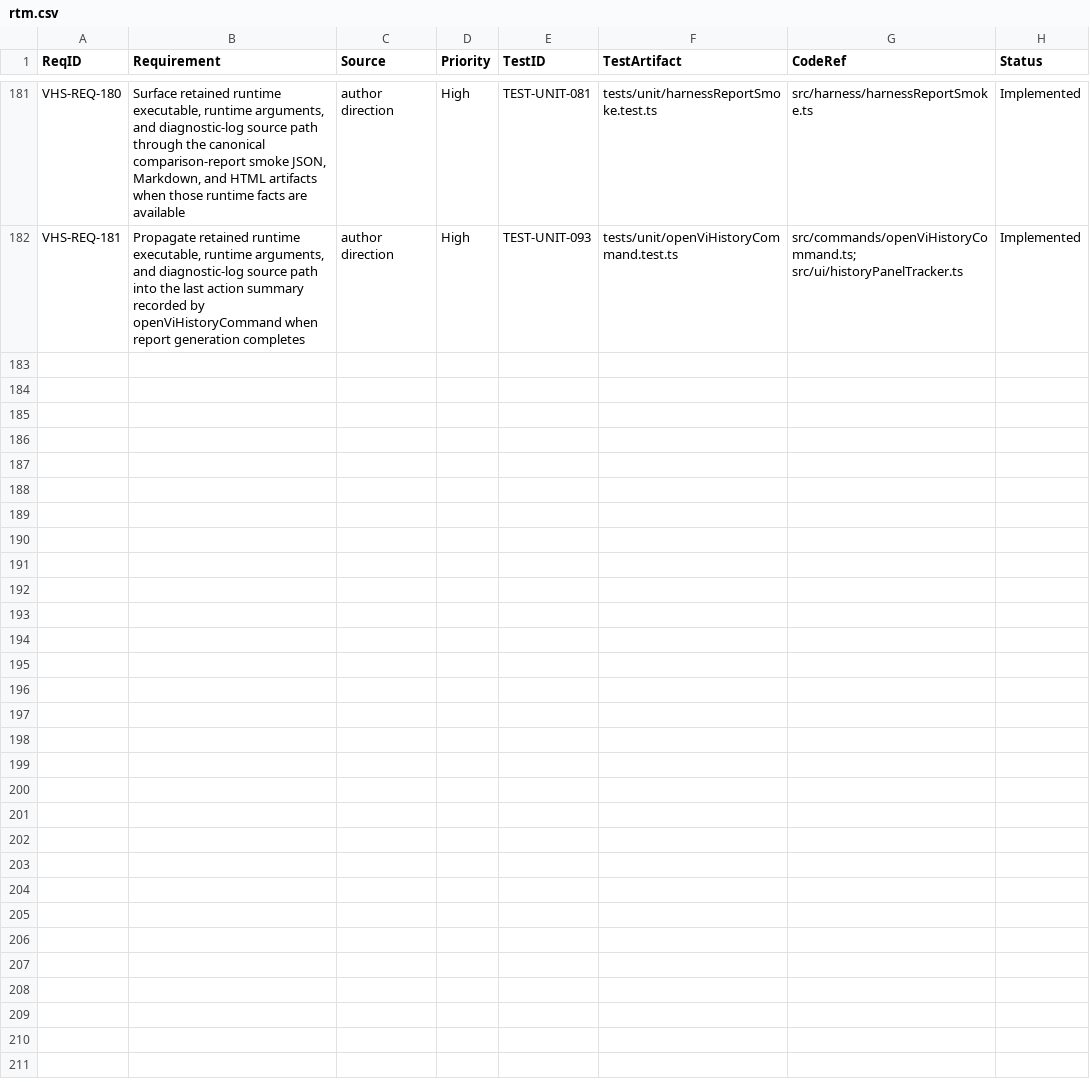
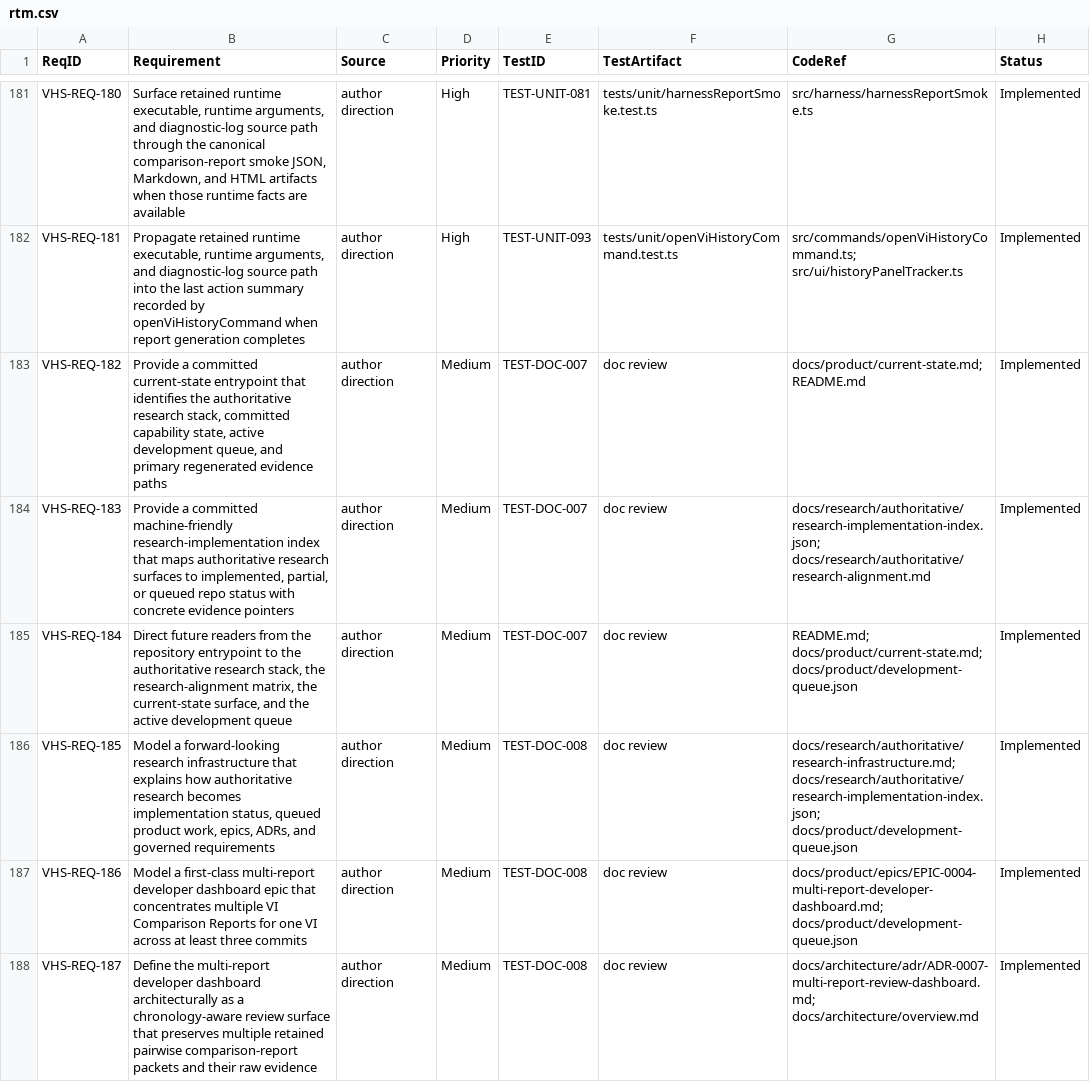
Before and after one commit to LabVIEW-Community-CI-CD/vi-history-suite, a CSV file: docs/requirements/rtm.csv, drawn as a sheet; only a part is shown, gaps mark what is left out; the diff covers the shown part only.

Commit message:
docs: add dashboard-oriented repo control plane

```diff
--- a/docs/requirements/rtm.csv
+++ b/docs/requirements/rtm.csv
@@ -182 +182,7 @@ VHS-REQ-180,"Surface retained runtime executable, runtime arguments, and diagnos
 VHS-REQ-181,"Propagate retained runtime executable, runtime arguments, and diagnostic-log source path into the last action summary recorded by openViHistoryCommand when report generation completes","author direction",High,TEST-UNIT-093,"tests/unit/openViHistoryCommand.test.ts","src/commands/openViHistoryCommand.ts; src/ui/historyPanelTracker.ts",Implemented
+VHS-REQ-182,"Provide a committed current-state entrypoint that identifies the authoritative research stack, committed capability state, active development queue, and primary regenerated evidence paths","author direction",Medium,TEST-DOC-007,"doc review","docs/product/current-state.md; README.md",Implemented
+VHS-REQ-183,"Provide a committed machine-friendly research-implementation index that maps authoritative research surfaces to implemented, partial, or queued repo status with concrete evidence pointers","author direction",Medium,TEST-DOC-007,"doc review","docs/research/authoritative/research-implementation-index.json; docs/research/authoritative/research-alignment.md",Implemented
+VHS-REQ-184,"Direct future readers from the repository entrypoint to the authoritative research stack, the research-alignment matrix, the current-state surface, and the active development queue","author direction",Medium,TEST-DOC-007,"doc review","README.md; docs/product/current-state.md; docs/product/development-queue.json",Implemented
+VHS-REQ-185,"Model a forward-looking research infrastructure that explains how authoritative research becomes implementation status, queued product work, epics, ADRs, and governed requirements","author direction",Medium,TEST-DOC-008,"doc review","docs/research/authoritative/research-infrastructure.md; docs/research/authoritative/research-implementation-index.json; docs/product/development-queue.json",Implemented
+VHS-REQ-186,"Model a first-class multi-report developer dashboard epic that concentrates multiple VI Comparison Reports for one VI across at least three commits","author direction",Medium,TEST-DOC-008,"doc review","docs/product/epics/EPIC-0004-multi-report-developer-dashboard.md; docs/product/development-queue.json",Implemented
+VHS-REQ-187,"Define the multi-report developer dashboard architecturally as a chronology-aware review surface that preserves multiple retained pairwise comparison-report packets and their raw evidence","author direction",Medium,TEST-DOC-008,"doc review","docs/architecture/adr/ADR-0007-multi-report-review-dashboard.md; docs/architecture/overview.md",Implemented
```
Also changed, not shown: 5 added rows elsewhere in this file, 16 other files.
